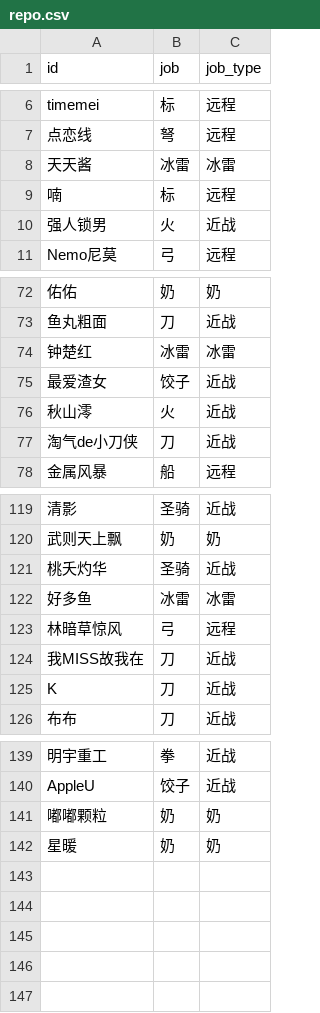
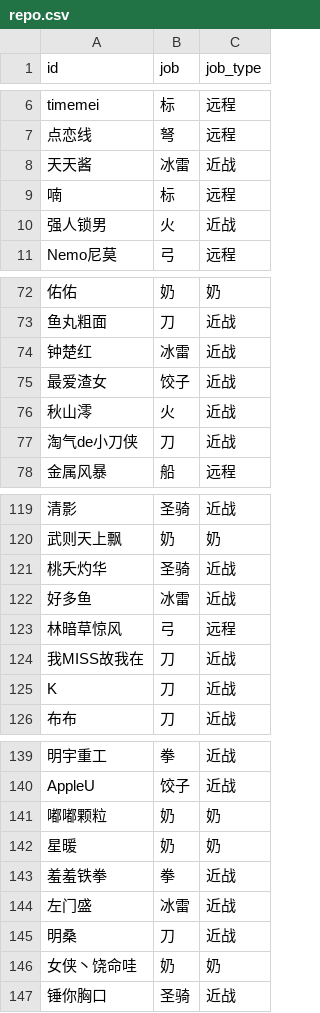
Before and after one commit to Jianshu-L/MapleStory, a CSV file: party/repo.csv, drawn as a sheet; only a part is shown, gaps mark what is left out; the diff names each change by its address in the sheet, - before the commit and + after, or states it on an @@ line.

```diff
--- a/party/repo.csv
+++ b/party/repo.csv
-C8 (job_type): 冰雷
+C8 (job_type): 近战
-C74 (job_type): 冰雷
+C74 (job_type): 近战
-C122 (job_type): 冰雷
+C122 (job_type): 近战
+row 143: 羞羞铁拳 | 拳 | 近战
+row 144: 左门盛 | 冰雷 | 近战
+row 145: 明桑 | 刀 | 近战
+row 146: 女侠丶饶命哇 | 奶 | 奶
+row 147: 锤你胸口 | 圣骑 | 近战
```
Also changed, not shown: party/temp.csv, 2 other files.
